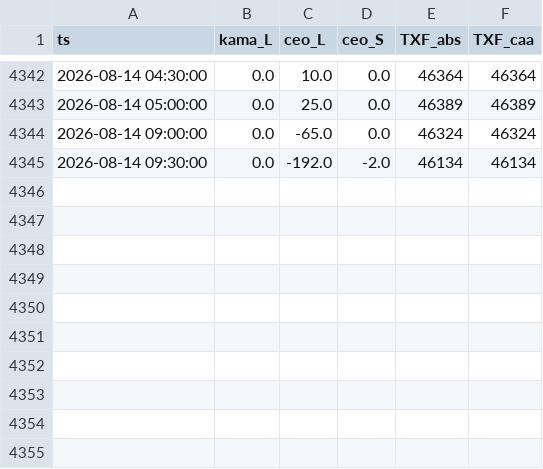
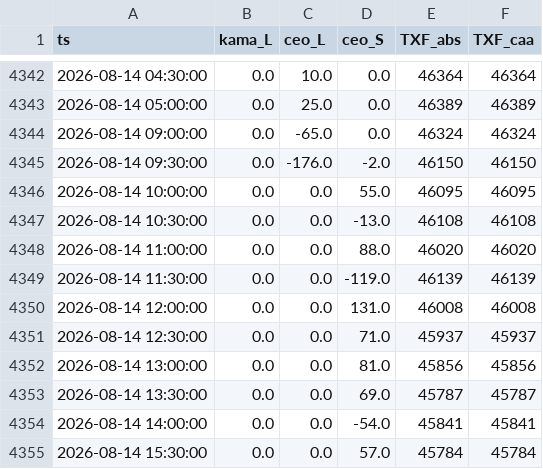
Before and after one commit to miYuz/2510001-site, a CSV file: txf_result.csv, drawn as a sheet; only a part is shown, gaps mark what is left out.

Commit message:
Daily Dashboard Data Update

```diff
--- a/txf_result.csv
+++ b/txf_result.csv
@@ -4344,2 +4344,12 @@ ts,kama_L,ceo_L,ceo_S,TXF_abs,TXF_caa
 2026-08-14 09:00:00,0.0,-65.0,0.0,46324,46324
-2026-08-14 09:30:00,0.0,-192.0,-2.0,46134,46134
+2026-08-14 09:30:00,0.0,-176.0,-2.0,46150,46150
+2026-08-14 10:00:00,0.0,0.0,55.0,46095,46095
+2026-08-14 10:30:00,0.0,0.0,-13.0,46108,46108
+2026-08-14 11:00:00,0.0,0.0,88.0,46020,46020
+2026-08-14 11:30:00,0.0,0.0,-119.0,46139,46139
+2026-08-14 12:00:00,0.0,0.0,131.0,46008,46008
+2026-08-14 12:30:00,0.0,0.0,71.0,45937,45937
+2026-08-14 13:00:00,0.0,0.0,81.0,45856,45856
+2026-08-14 13:30:00,0.0,0.0,69.0,45787,45787
+2026-08-14 14:00:00,0.0,0.0,-54.0,45841,45841
+2026-08-14 15:30:00,0.0,0.0,57.0,45784,45784
```
